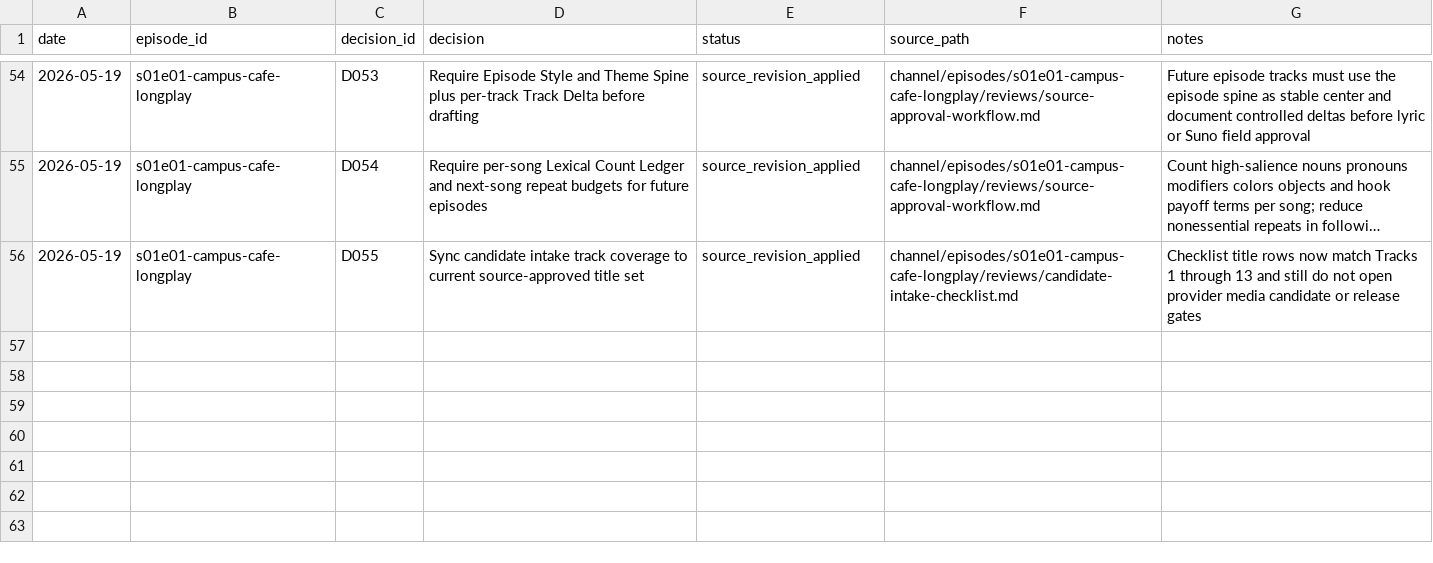
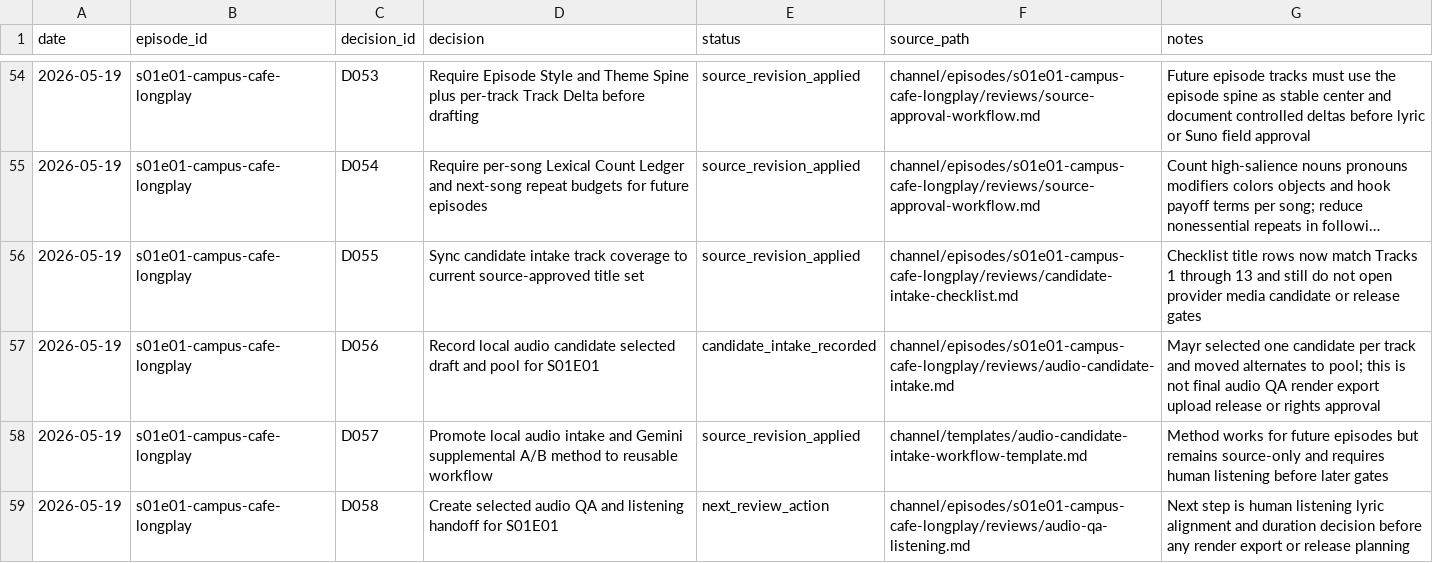
Before and after one commit to myr-air/zodiac-leo, a CSV file: channel/episodes/s01e01-campus-cafe-longplay/tracking/decisions.csv, drawn as a sheet; only a part is shown, gaps mark what is left out; long unchanged cells end in ….

```diff
--- a/channel/episodes/s01e01-campus-cafe-longplay/tracking/decisions.csv
+++ b/channel/episodes/s01e01-campus-cafe-longplay/tracking/decisions.csv
@@ -56 +56,4 @@ date,episode_id,decision_id,decision,status,source_path,notes
 2026-05-19,s01e01-campus-cafe-longplay,D055,Sync candidate intake track coverage to current source-approved title set,source_revision_applied,channel/episodes/s01e01-campus-cafe-longplay/reviews/candidate-intake-checklist.md,Checklist title rows now match Tracks 1 through 13 and still do not open provider media candidate or release gates
+2026-05-19,s01e01-campus-cafe-longplay,D056,Record local audio candidate selected draft and pool for S01E01,candidate_intake_recorded,channel/episodes/s01e01-campus-cafe-longplay/reviews/audio-candidate-intake.md,Mayr selected one candidate per track and moved alternates to pool; this is not final audio QA render export upload release or rights approval
+2026-05-19,s01e01-campus-cafe-longplay,D057,Promote local audio intake and Gemini supplemental A/B method to reusable workflow,source_revision_applied,channel/templates/audio-candidate-intake-workflow-template.md,Method works for future episodes but remains source-only and requires human listening before later gates
+2026-05-19,s01e01-campus-cafe-longplay,D058,Create selected audio QA and listening handoff for S01E01,next_review_action,channel/episodes/s01e01-campus-cafe-longplay/reviews/audio-qa-listening.md,Next step is human listening lyric alignment and duration decision before any render export or release planning
```
Also changed, not shown: channel/episodes/s01e01-campus-cafe-longplay/tracking/status.csv, 11 other files.
